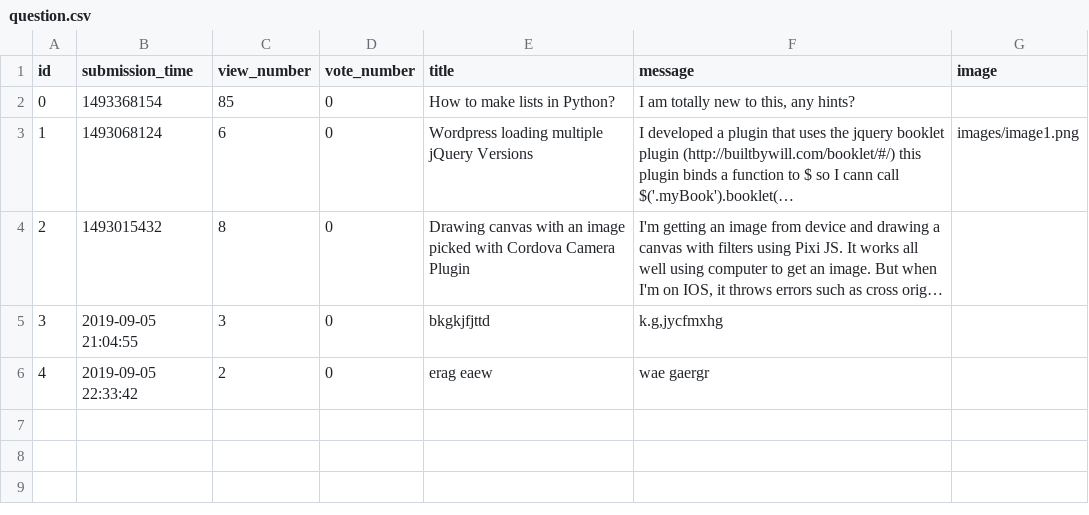
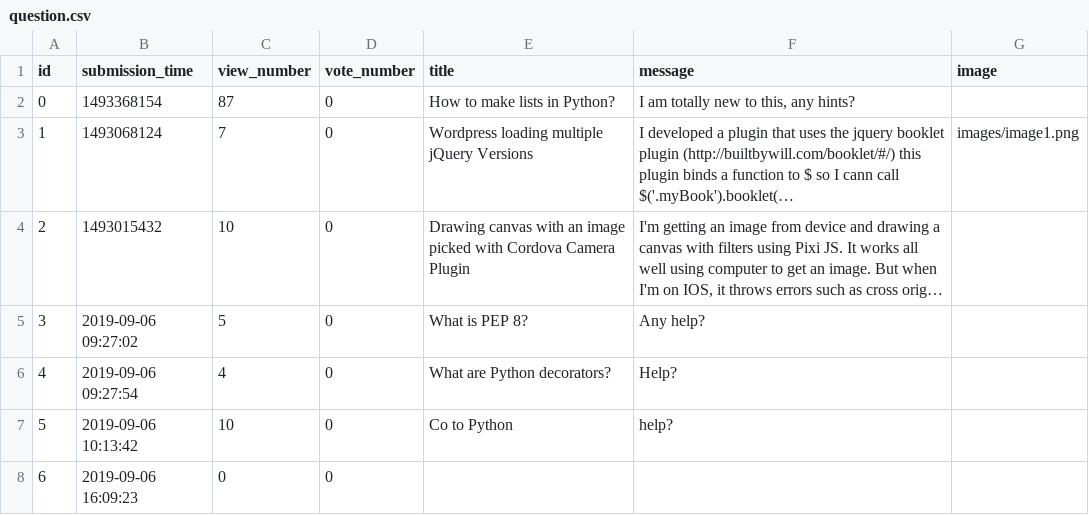
Before and after one commit to Kasia-Sikora/ask-mate-python, a CSV file: sample_data/question.csv, drawn as a sheet; long unchanged cells end in …; removed rows and columns are numbered as before the commit, all else as after; the diff names each change by its address in the sheet, - before the commit and + after, or states it on an @@ line.

```diff
--- a/sample_data/question.csv
+++ b/sample_data/question.csv
-C2 (view_number): 85
+C2 (view_number): 87
-C3 (view_number): 6
+C3 (view_number): 7
-C4 (view_number): 8
+C4 (view_number): 10
-row 5: 3 | 2019-09-05 21:04:55 | 3 | 0 | bkgkjfjttd | k.g,jycfmxhg
-row 6: 4 | 2019-09-05 22:33:42 | 2 | 0 | erag eaew | wae gaergr
+row 5: 3 | 2019-09-06 09:27:02 | 5 | 0 | What is PEP 8? | Any help?
+row 6: 4 | 2019-09-06 09:27:54 | 4 | 0 | What are Python decorators? | Help?
+row 7: 5 | 2019-09-06 10:13:42 | 10 | 0 | Co to Python | help?
+row 8: 6 | 2019-09-06 16:09:23 | 0 | 0
```
Also changed, not shown: sample_data/answer.csv, 5 other files.
